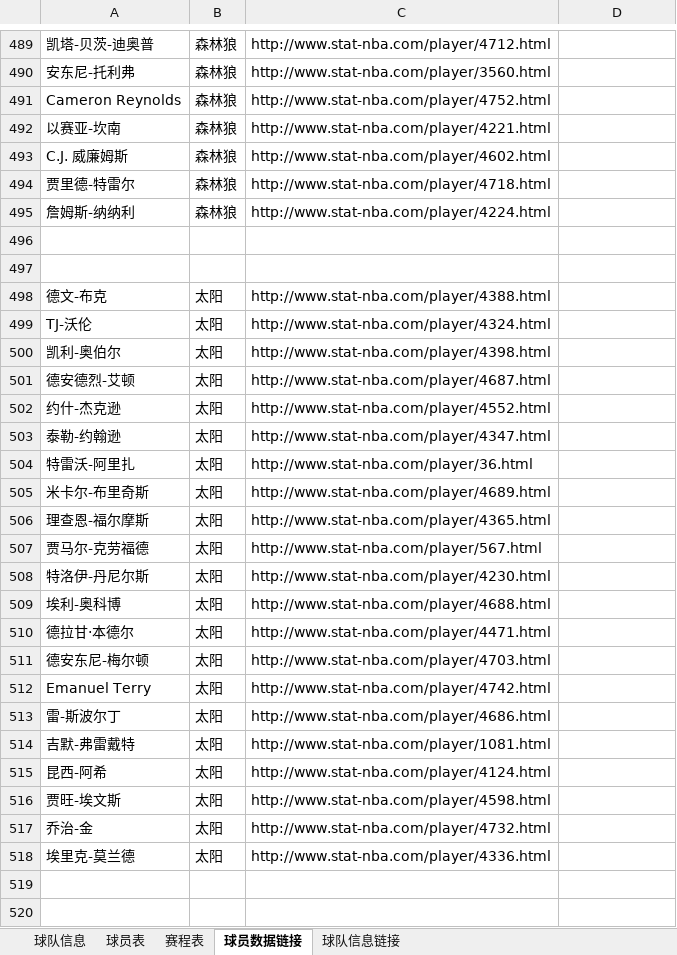
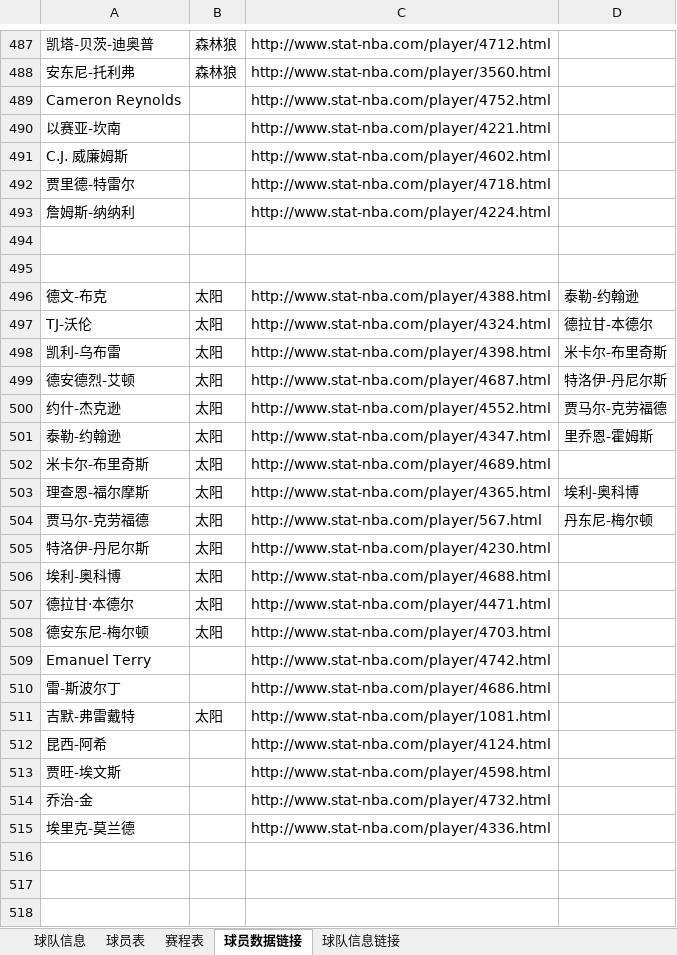
Before and after one commit to lin12345612/bishe, an Excel workbook: 网站相关/data.xlsx, sheet 球员数据链接, drawn as a sheet; only a part is shown, gaps mark what is left out; the shorter side is filled out with more unchanged rows; values as stored, in another font and other column widths than the file's, no borders; removed rows and columns are numbered as before the commit, all else as after; the diff covers the shown part only; the diff names each change by its address in the sheet, - before the commit and + after, or states it on an @@ line.

```diff
--- a/网站相关/data.xlsx (sheet 球员数据链接)
+++ b/网站相关/data.xlsx (sheet 球员数据链接)
-B489:B493: 森林狼
+B489:B493: (empty)
-D496: (empty)
+D496: 泰勒-约翰逊
-D497: (empty)
+D497: 德拉甘-本德尔
-A498: 凯利-奥伯尔
+A498: 凯利-乌布雷
-D498: (empty)
+D498: 米卡尔-布里奇斯
-D499: (empty)
+D499: 特洛伊-丹尼尔斯
-D500: (empty)
+D500: 贾马尔-克劳福德
-D501: (empty)
+D501: 里乔恩-霍姆斯
-row 504: 特雷沃-阿里扎 | 太阳 | http://www.stat-nba.com/player/36.html
-D503: (empty)
+D503: 埃利-奥科博
-D504: (empty)
+D504: 丹东尼-梅尔顿
-B509:B510: 太阳
+B509:B510: (empty)
-B512:B515: 太阳
+B512:B515: (empty)
```
Also changed, not shown: 2 added rows, 4 removed rows, 62 edited cells and cell formats elsewhere in this sheet, sheet 球员表.
